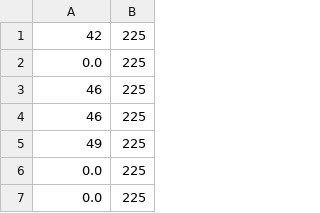
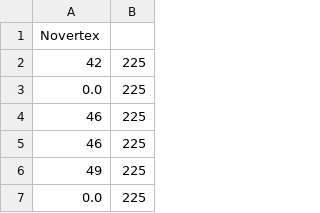
Before and after one commit to ultraeon/GDSRVisualizer, a CSV file: src/frames/novertex_frames.csv, drawn as a sheet; only a part is shown; the shorter side is filled out with more unchanged rows; the diff names each change by its address in the sheet, - before the commit and + after, or states it on an @@ line.

```diff
--- a/src/frames/novertex_frames.csv
+++ b/src/frames/novertex_frames.csv
+row 1: Novertex
```
Also changed, not shown: src/frames/gaster_frames.csv, src/frames/marko_frames.csv, 4 other files.
